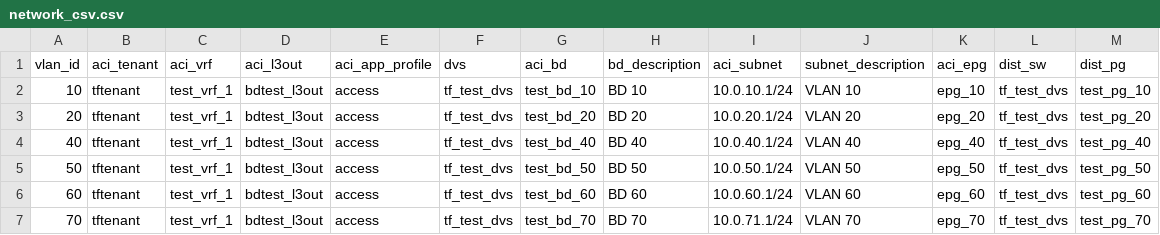
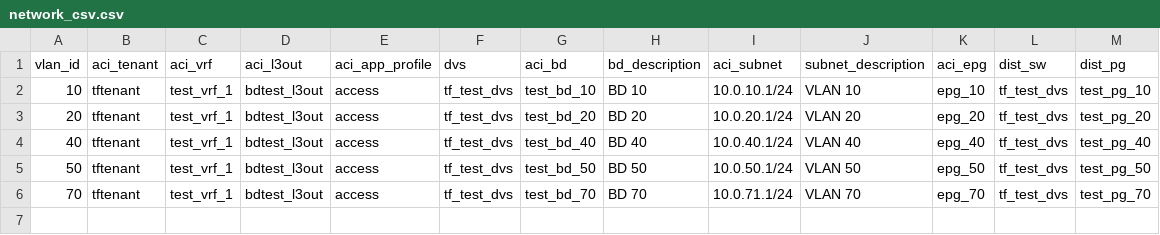
Before and after one commit to mikewiegering/wwtact_programabilitylab_terrafrom, a CSV file: network_csv.csv, drawn as a sheet.

Commit message:
removed vlan 60

```diff
--- a/network_csv.csv
+++ b/network_csv.csv
@@ -5,3 +5,2 @@ vlan_id,aci_tenant,aci_vrf,aci_l3out,aci_app_profile,dvs,aci_bd,bd_description,a
 50,tftenant,test_vrf_1,bdtest_l3out,access,tf_test_dvs,test_bd_50,BD 50,10.0.50.1/24,VLAN 50,epg_50,tf_test_dvs,test_pg_50
-60,tftenant,test_vrf_1,bdtest_l3out,access,tf_test_dvs,test_bd_60,BD 60,10.0.60.1/24,VLAN 60,epg_60,tf_test_dvs,test_pg_60
 70,tftenant,test_vrf_1,bdtest_l3out,access,tf_test_dvs,test_bd_70,BD 70,10.0.71.1/24,VLAN 70,epg_70,tf_test_dvs,test_pg_70
```
